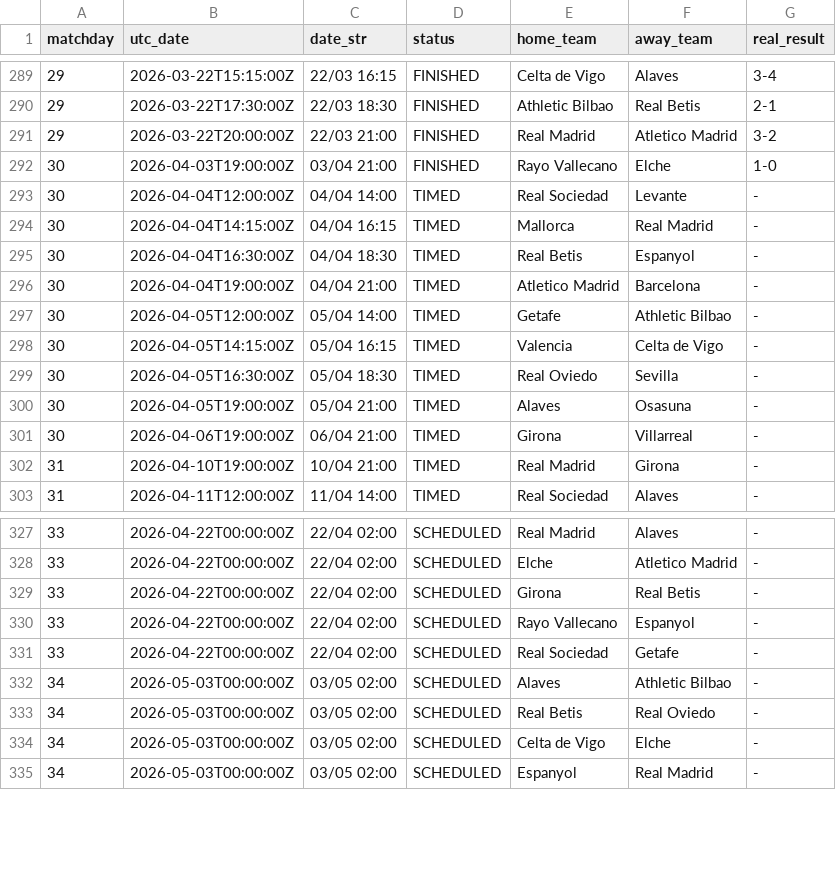
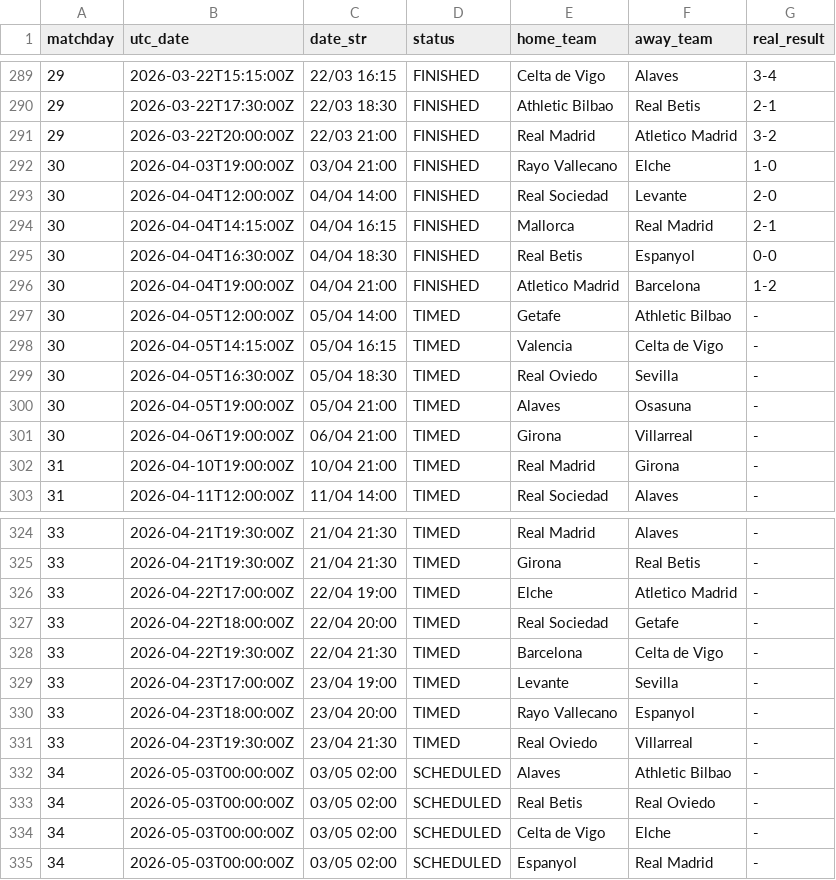
Before and after one commit to YerayPadial/laliga-predictor-ai, a CSV file: data/laliga_fixtures.csv, drawn as a sheet; only a part is shown, gaps mark what is left out; the diff covers the shown part only.

```diff
--- a/data/laliga_fixtures.csv
+++ b/data/laliga_fixtures.csv
@@ -292,6 +292,6 @@ matchday,utc_date,date_str,status,home_team,away_team,real_result
 30,2026-04-03T19:00:00Z,03/04 21:00,FINISHED,Rayo Vallecano,Elche,1-0
-30,2026-04-04T12:00:00Z,04/04 14:00,TIMED,Real Sociedad,Levante,-
-30,2026-04-04T14:15:00Z,04/04 16:15,TIMED,Mallorca,Real Madrid,-
-30,2026-04-04T16:30:00Z,04/04 18:30,TIMED,Real Betis,Espanyol,-
-30,2026-04-04T19:00:00Z,04/04 21:00,TIMED,Atletico Madrid,Barcelona,-
+30,2026-04-04T12:00:00Z,04/04 14:00,FINISHED,Real Sociedad,Levante,2-0
+30,2026-04-04T14:15:00Z,04/04 16:15,FINISHED,Mallorca,Real Madrid,2-1
+30,2026-04-04T16:30:00Z,04/04 18:30,FINISHED,Real Betis,Espanyol,0-0
+30,2026-04-04T19:00:00Z,04/04 21:00,FINISHED,Atletico Madrid,Barcelona,1-2
 30,2026-04-05T12:00:00Z,05/04 14:00,TIMED,Getafe,Athletic Bilbao,-
@@ -327,6 +324,9 @@ matchday,utc_date,date_str,status,home_team,away_team,real_result
-33,2026-04-22T00:00:00Z,22/04 02:00,SCHEDULED,Real Madrid,Alaves,-
-33,2026-04-22T00:00:00Z,22/04 02:00,SCHEDULED,Elche,Atletico Madrid,-
-33,2026-04-22T00:00:00Z,22/04 02:00,SCHEDULED,Girona,Real Betis,-
-33,2026-04-22T00:00:00Z,22/04 02:00,SCHEDULED,Rayo Vallecano,Espanyol,-
-33,2026-04-22T00:00:00Z,22/04 02:00,SCHEDULED,Real Sociedad,Getafe,-
+33,2026-04-21T19:30:00Z,21/04 21:30,TIMED,Real Madrid,Alaves,-
+33,2026-04-21T19:30:00Z,21/04 21:30,TIMED,Girona,Real Betis,-
+33,2026-04-22T17:00:00Z,22/04 19:00,TIMED,Elche,Atletico Madrid,-
+33,2026-04-22T18:00:00Z,22/04 20:00,TIMED,Real Sociedad,Getafe,-
+33,2026-04-22T19:30:00Z,22/04 21:30,TIMED,Barcelona,Celta de Vigo,-
+33,2026-04-23T17:00:00Z,23/04 19:00,TIMED,Levante,Sevilla,-
+33,2026-04-23T18:00:00Z,23/04 20:00,TIMED,Rayo Vallecano,Espanyol,-
+33,2026-04-23T19:30:00Z,23/04 21:30,TIMED,Real Oviedo,Villarreal,-
 34,2026-05-03T00:00:00Z,03/05 02:00,SCHEDULED,Alaves,Athletic Bilbao,-
```
Also changed, not shown: 7 added rows, 10 removed rows and 15 edited cells elsewhere in this file.
